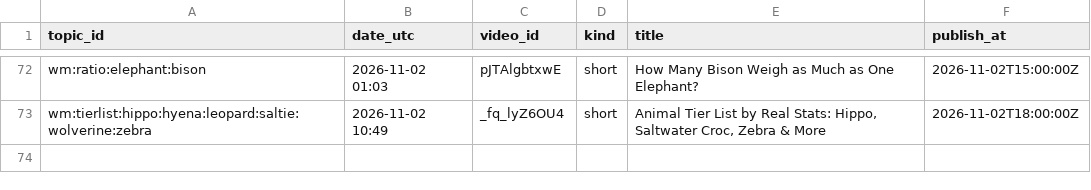
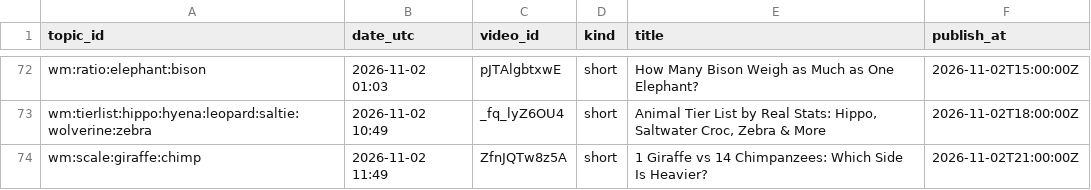
Before and after one commit to olgunkadirgulhan/wild-matchups, a CSV file: records/published.csv, drawn as a sheet; only a part is shown, gaps mark what is left out.

Commit message:
videos: 2026-11-02-1149

```diff
--- a/records/published.csv
+++ b/records/published.csv
@@ -73 +73,2 @@ wm:ratio:elephant:bison,2026-11-02 01:03,pJTAlgbtxwE,short,How Many Bison Weigh
 wm:tierlist:hippo:hyena:leopard:saltie:wolverine:zebra,2026-11-02 10:49,_fq_lyZ6OU4,short,"Animal Tier List by Real Stats: Hippo, Saltwater Croc, Zebra & More",2026-11-02T18:00:00Z
+wm:scale:giraffe:chimp,2026-11-02 11:49,ZfnJQTw8z5A,short,1 Giraffe vs 14 Chimpanzees: Which Side Is Heavier?,2026-11-02T21:00:00Z
```
